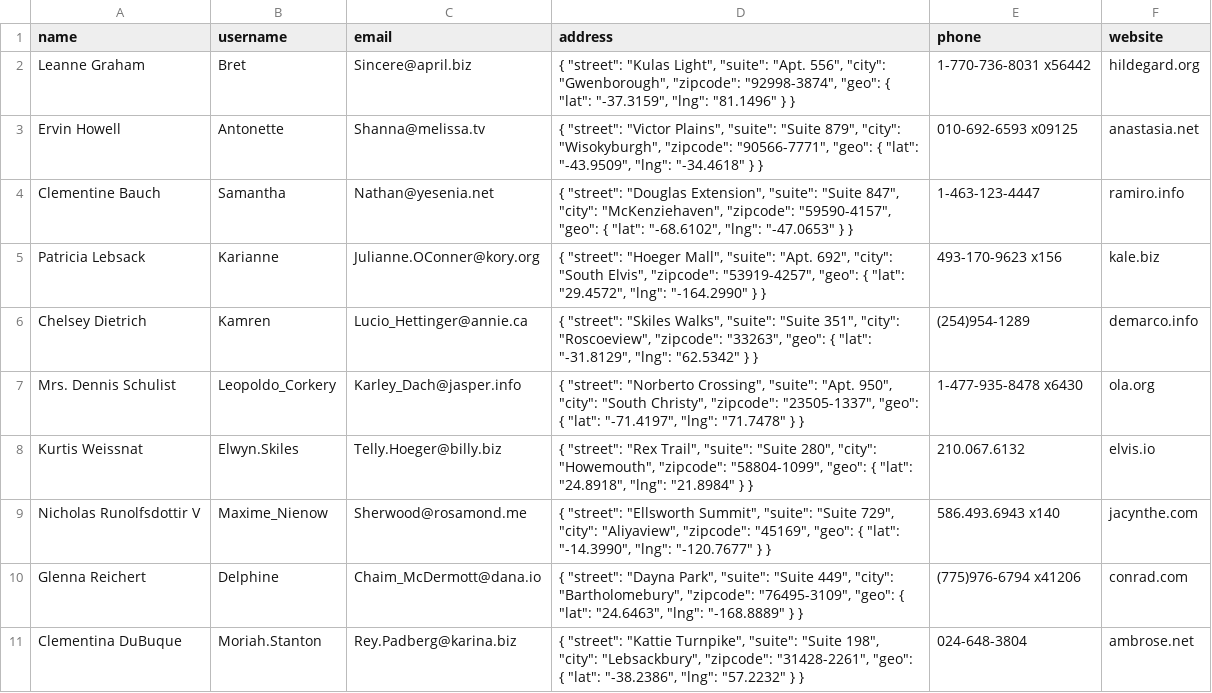
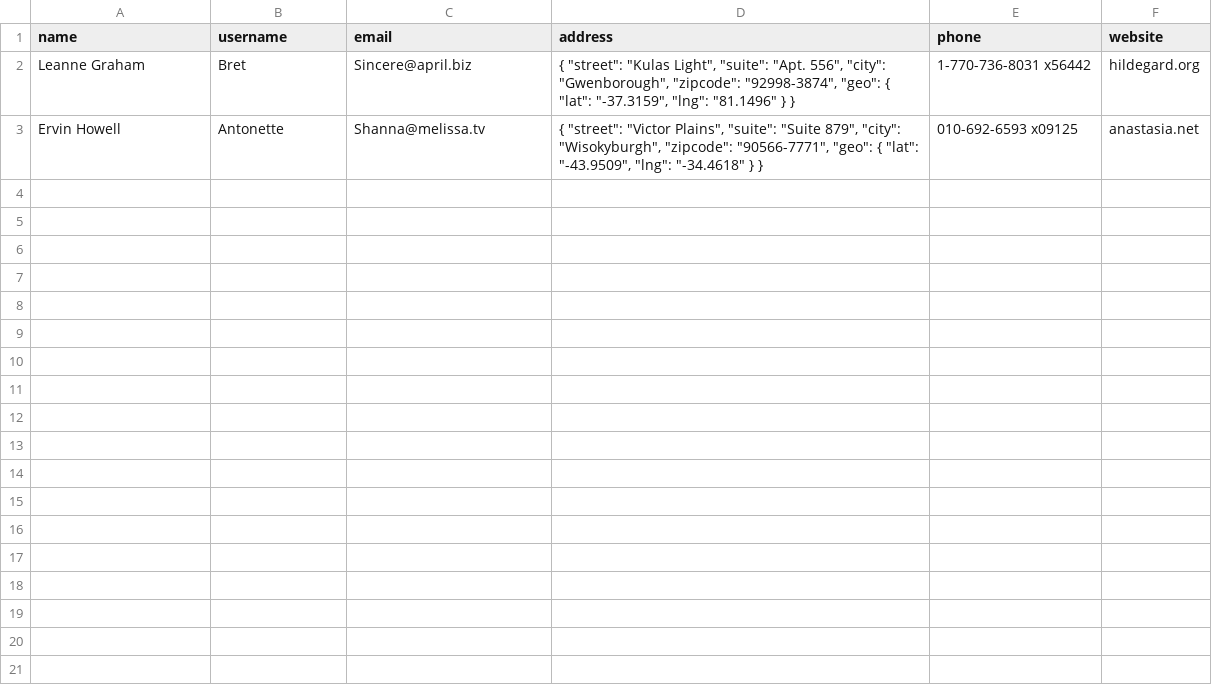
Before and after one commit to dzmitry-rubashka/fake_posts_server, a CSV file: src/base-data/users.csv, drawn as a sheet; the diff names each change by its address in the sheet, - before the commit and + after, or states it on an @@ line.

Commit message:
Changed value of base-data

```diff
--- a/src/base-data/users.csv
+++ b/src/base-data/users.csv
-row 4: Clementine Bauch | Samantha | Nathan@yesenia.net | { "street": "Douglas Extension", "suite": "Suite 847", "city": "McKenziehaven", "zipcode": "59590-4157", "geo": { "lat": "-68.6102", "lng": "-47.0653" } } | 1-463-123-4447 | ramiro.info
-row 5: Patricia Lebsack | Karianne | Julianne.OConner@kory.org | { "street": "Hoeger Mall", "suite": "Apt. 692", "city": "South Elvis", "zipcode": "53919-4257", "geo": { "lat": "29.4572", "lng": "-164.2990" } } | 493-170-9623 x156 | kale.biz
-row 6: Chelsey Dietrich | Kamren | Lucio_Hettinger@annie.ca | { "street": "Skiles Walks", "suite": "Suite 351", "city": "Roscoeview", "zipcode": "33263", "geo": { "lat": "-31.8129", "lng": "62.5342" } } | (254)954-1289 | demarco.info
-row 7: Mrs. Dennis Schulist | Leopoldo_Corkery | Karley_Dach@jasper.info | { "street": "Norberto Crossing", "suite": "Apt. 950", "city": "South Christy", "zipcode": "23505-1337", "geo": { "lat": "-71.4197", "lng": "71.7478" } } | 1-477-935-8478 x6430 | ola.org
-row 8: Kurtis Weissnat | Elwyn.Skiles | Telly.Hoeger@billy.biz | { "street": "Rex Trail", "suite": "Suite 280", "city": "Howemouth", "zipcode": "58804-1099", "geo": { "lat": "24.8918", "lng": "21.8984" } } | 210.067.6132 | elvis.io
-row 9: Nicholas Runolfsdottir V | Maxime_Nienow | Sherwood@rosamond.me | { "street": "Ellsworth Summit", "suite": "Suite 729", "city": "Aliyaview", "zipcode": "45169", "geo": { "lat": "-14.3990", "lng": "-120.7677" } } | 586.493.6943 x140 | jacynthe.com
-row 10: Glenna Reichert | Delphine | Chaim_McDermott@dana.io | { "street": "Dayna Park", "suite": "Suite 449", "city": "Bartholomebury", "zipcode": "76495-3109", "geo": { "lat": "24.6463", "lng": "-168.8889" } } | (775)976-6794 x41206 | conrad.com
-row 11: Clementina DuBuque | Moriah.Stanton | Rey.Padberg@karina.biz | { "street": "Kattie Turnpike", "suite": "Suite 198", "city": "Lebsackbury", "zipcode": "31428-2261", "geo": { "lat": "-38.2386", "lng": "57.2232" } } | 024-648-3804 | ambrose.net
```
Also changed, not shown: 3 other files.
